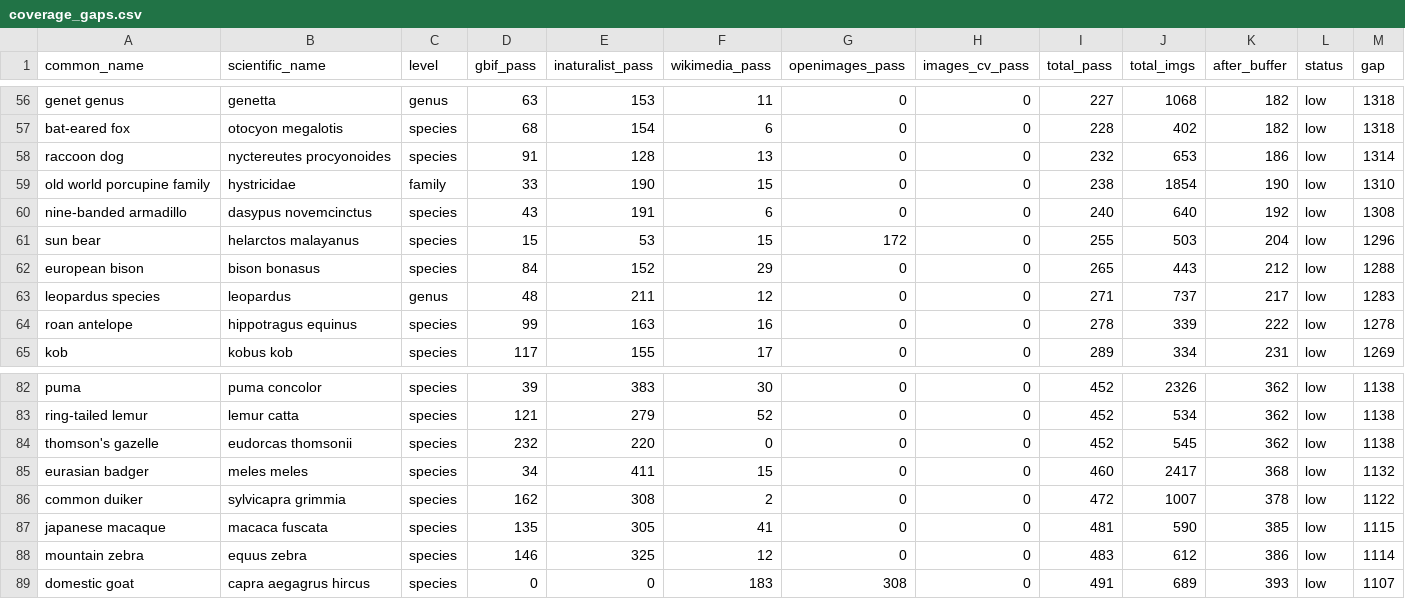
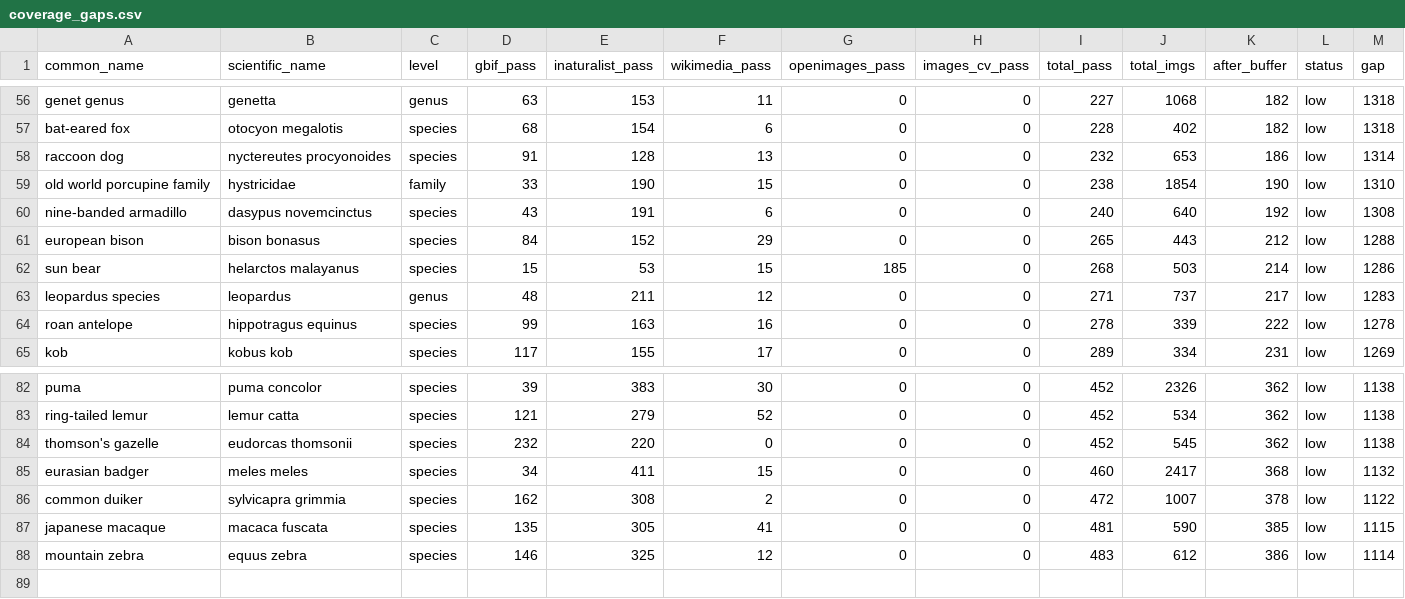
Before and after one commit to SimonHedrich/Master-Thesis, a CSV file: reports/coverage_gaps.csv, drawn as a sheet; only a part is shown, gaps mark what is left out; removed rows and columns are numbered as before the commit, all else as after; rows hold the shown columns only; the diff names each change by its address in the sheet, - before the commit and + after, or states it on an @@ line.

Commit message:
feat: dataset split

```diff
--- a/reports/coverage_gaps.csv
+++ b/reports/coverage_gaps.csv
-row 61: sun bear | helarctos malayanus | species | 15 | 53 | 15 | 172 | 0 | 255 | 503 | 204 | low | 1296
+row 62: sun bear | helarctos malayanus | species | 15 | 53 | 15 | 185 | 0 | 268 | 503 | 214 | low | 1286
-row 89: domestic goat | capra aegagrus hircus | species | 0 | 0 | 183 | 308 | 0 | 491 | 689 | 393 | low | 1107
```
Also changed, not shown: reports/coverage_analysis.csv, 36 other files.
